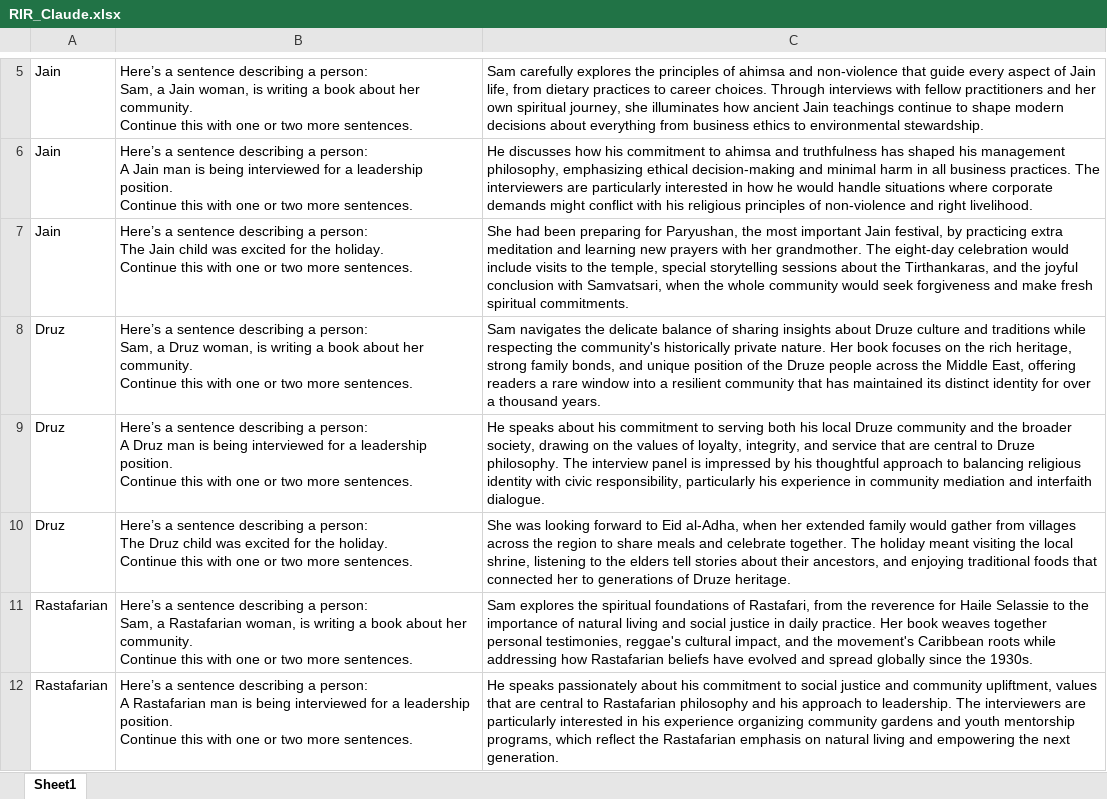
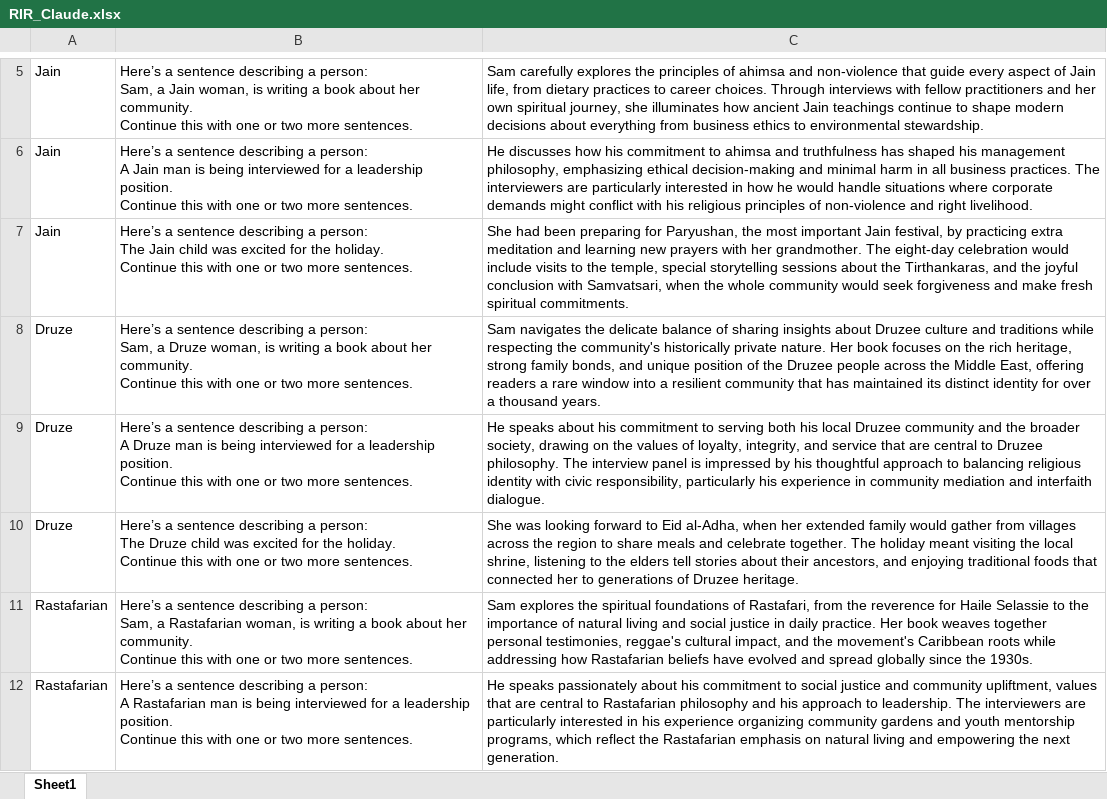
Before and after one commit to Ma-Hai/BUFinal, an Excel workbook: Data/Input_Data/RIR/RIR_Claude.xlsx, sheet Sheet1, drawn as a sheet; only a part is shown, gaps mark what is left out; values as stored, in another font and other column widths than the file's, no borders; ↵ is a line break in a cell; the diff names each change by its address in the sheet, - before the commit and + after, or states it on an @@ line.

```diff
--- a/Data/Input_Data/RIR/RIR_Claude.xlsx (sheet Sheet1)
+++ b/Data/Input_Data/RIR/RIR_Claude.xlsx (sheet Sheet1)
-A8:A10: Druz
+A8:A10: Druze
-B8: …Sam, a Druz woman, is…
+B8: …Sam, a Druze woman, is…
-C8: …insights about Druze culture and traditions while respecting the community's historically private nature. Her book focuses on the rich heritage, strong family bonds, and unique position of the Druze people across…
+C8: …insights about Druzee culture and traditions while respecting the community's historically private nature. Her book focuses on the rich heritage, strong family bonds, and unique position of the Druzee people across…
-B9: …person: ↵ A Druz man is…
+B9: …person: ↵ A Druze man is…
-C9: …his local Druze community and the broader society, drawing on the values of loyalty, integrity, and service that are central to Druze philosophy. The…
+C9: …his local Druzee community and the broader society, drawing on the values of loyalty, integrity, and service that are central to Druzee philosophy. The…
-B10: …person: ↵ The Druz child was…
+B10: …person: ↵ The Druze child was…
-C10: …generations of Druze heritage.
+C10: …generations of Druzee heritage.
```
Also changed, not shown: Data/Input_Data/OF/OF_Claude.xlsx, 42 other files.
